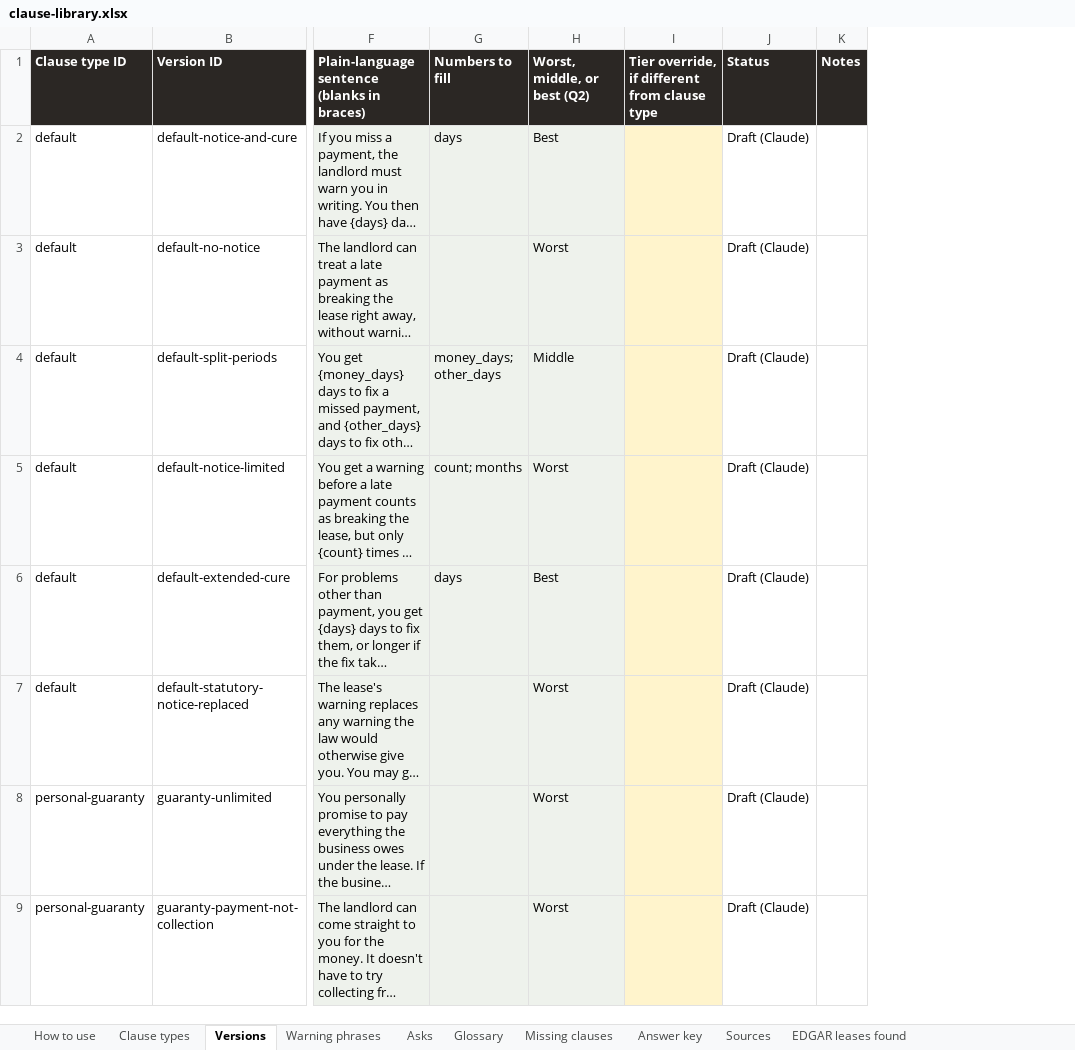
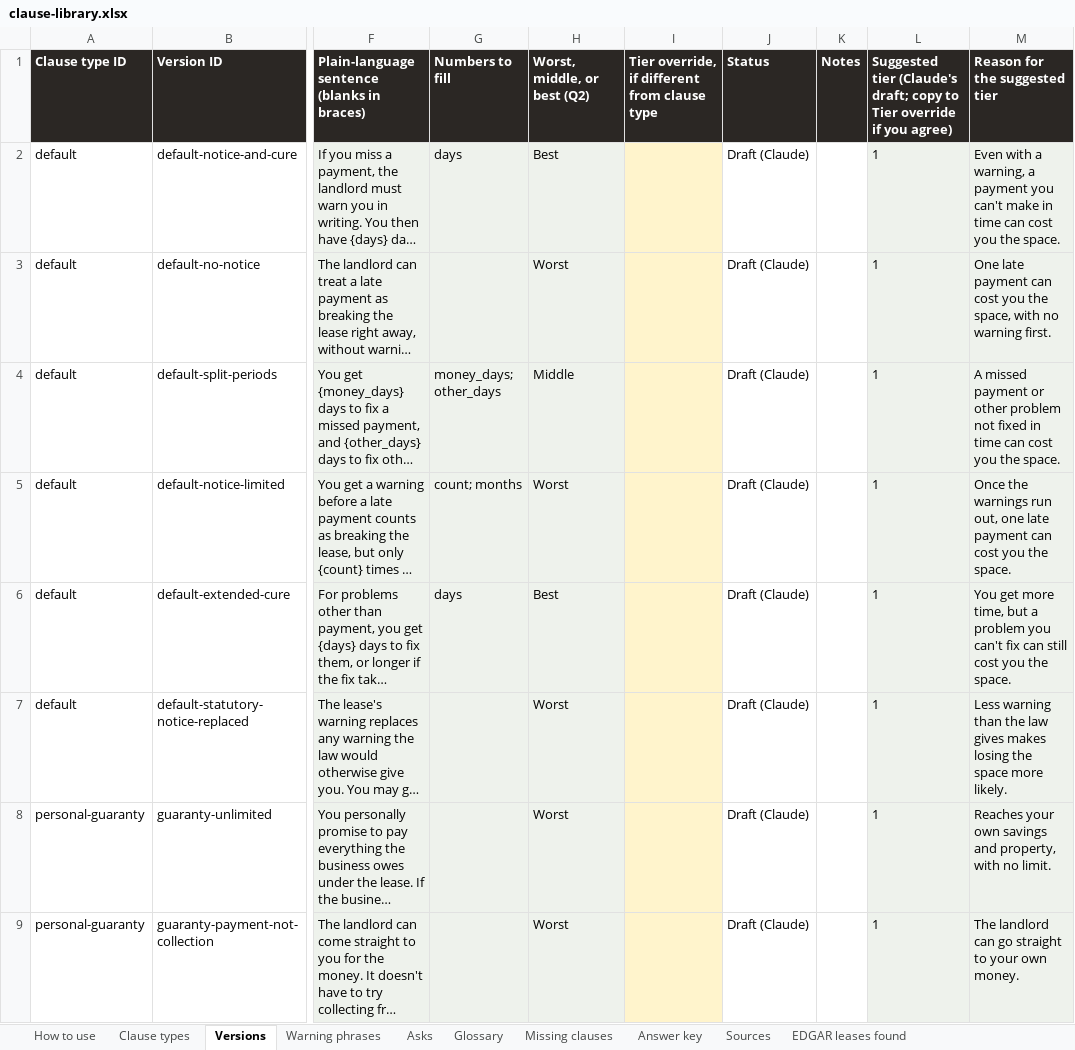
Before and after one commit to zacharybhattacharjee/clause-and-effect, an Excel workbook: library/clause-library.xlsx, sheet Versions, drawn as a sheet; only a part is shown, gaps mark what is left out; long unchanged cells end in …; values as stored, in another font and other column widths than the file's, no borders; the diff names each change by its address in the sheet, - before the commit and + after, or states it on an @@ line.

```diff
--- a/library/clause-library.xlsx (sheet Versions)
+++ b/library/clause-library.xlsx (sheet Versions)
+column L, rows 1-9: Suggested tier (Claude's draft; copy to Tier override if you agree) | 1 | 1 | 1 | 1 | 1 | 1 | 1 | 1
+column M (Reason for the suggested tier), rows 2-9: Even with a warning, a payment you can't make in time can cost you the space. | One late payment can cost you the space, with no warning first. | A missed payment or other problem not fixed in time can cost you the space. | Once the warnings run out, one late payment can cost you the space. | You get more time, but a problem you can't fix can still cost you the space. | Less warning than the law gives makes losing the space more likely. | Reaches your own savings and property, with no limit. | The landlord can go straight to your own money.
```
Also changed, not shown: sheet Asks, 3 other files.
